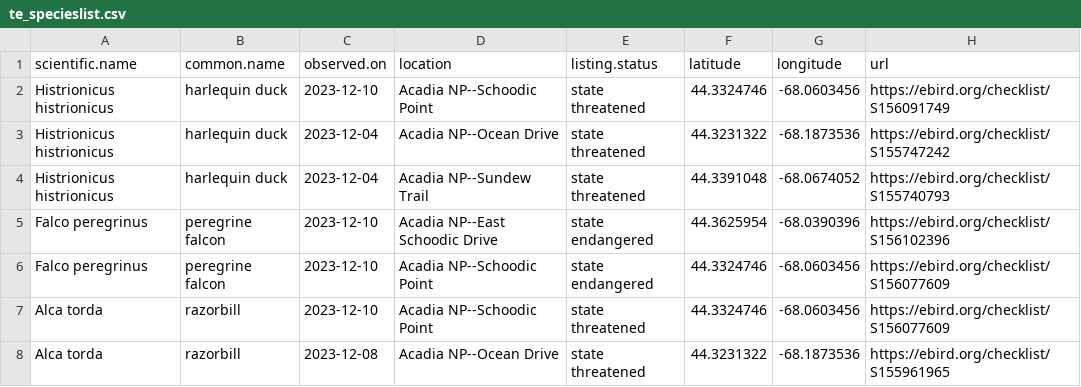
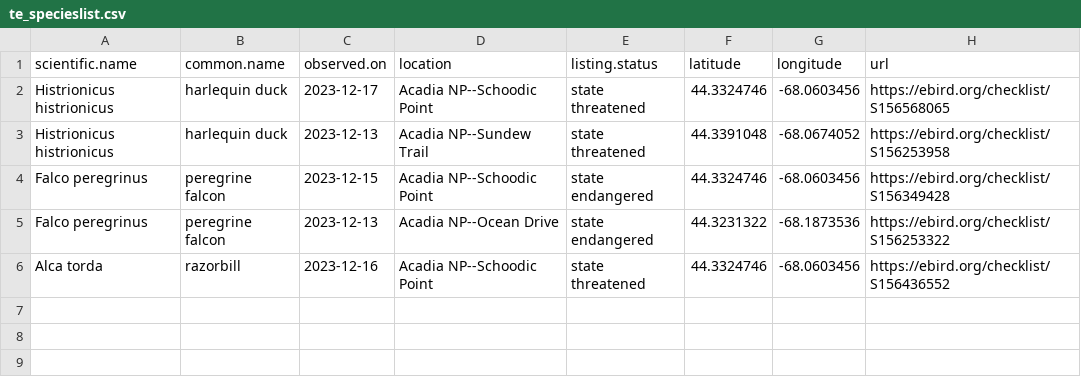
Before and after one commit to Kylelima21/ANP_managers_report, a CSV file: email_alerts/outputs/te_specieslist.csv, drawn as a sheet.

```diff
--- a/email_alerts/outputs/te_specieslist.csv
+++ b/email_alerts/outputs/te_specieslist.csv
@@ -1,8 +1,6 @@
 "scientific.name","common.name","observed.on","location","listing.status","latitude","longitude","url"
-"Histrionicus histrionicus","harlequin duck",2023-12-10,"Acadia NP--Schoodic Point","state threatened",44.3324746,-68.0603456,"https://ebird.org/checklist/S156091749"
-"Histrionicus histrionicus","harlequin duck",2023-12-04,"Acadia NP--Ocean Drive","state threatened",44.3231322,-68.1873536,"https://ebird.org/checklist/S155747242"
-"Histrionicus histrionicus","harlequin duck",2023-12-04,"Acadia NP--Sundew Trail","state threatened",44.3391048,-68.0674052,"https://ebird.org/checklist/S155740793"
-"Falco peregrinus","peregrine falcon",2023-12-10,"Acadia NP--East Schoodic Drive ","state endangered",44.3625954,-68.0390396,"https://ebird.org/checklist/S156102396"
-"Falco peregrinus","peregrine falcon",2023-12-10,"Acadia NP--Schoodic Point","state endangered",44.3324746,-68.0603456,"https://ebird.org/checklist/S156077609"
-"Alca torda","razorbill",2023-12-10,"Acadia NP--Schoodic Point","state threatened",44.3324746,-68.0603456,"https://ebird.org/checklist/S156077609"
-"Alca torda","razorbill",2023-12-08,"Acadia NP--Ocean Drive","state threatened",44.3231322,-68.1873536,"https://ebird.org/checklist/S155961965"
+"Histrionicus histrionicus","harlequin duck",2023-12-17,"Acadia NP--Schoodic Point","state threatened",44.3324746,-68.0603456,"https://ebird.org/checklist/S156568065"
+"Histrionicus histrionicus","harlequin duck",2023-12-13,"Acadia NP--Sundew Trail","state threatened",44.3391048,-68.0674052,"https://ebird.org/checklist/S156253958"
+"Falco peregrinus","peregrine falcon",2023-12-15,"Acadia NP--Schoodic Point","state endangered",44.3324746,-68.0603456,"https://ebird.org/checklist/S156349428"
+"Falco peregrinus","peregrine falcon",2023-12-13,"Acadia NP--Ocean Drive","state endangered",44.3231322,-68.1873536,"https://ebird.org/checklist/S156253322"
+"Alca torda","razorbill",2023-12-16,"Acadia NP--Schoodic Point","state threatened",44.3324746,-68.0603456,"https://ebird.org/checklist/S156436552"
```
Also changed, not shown: 1 other file.
